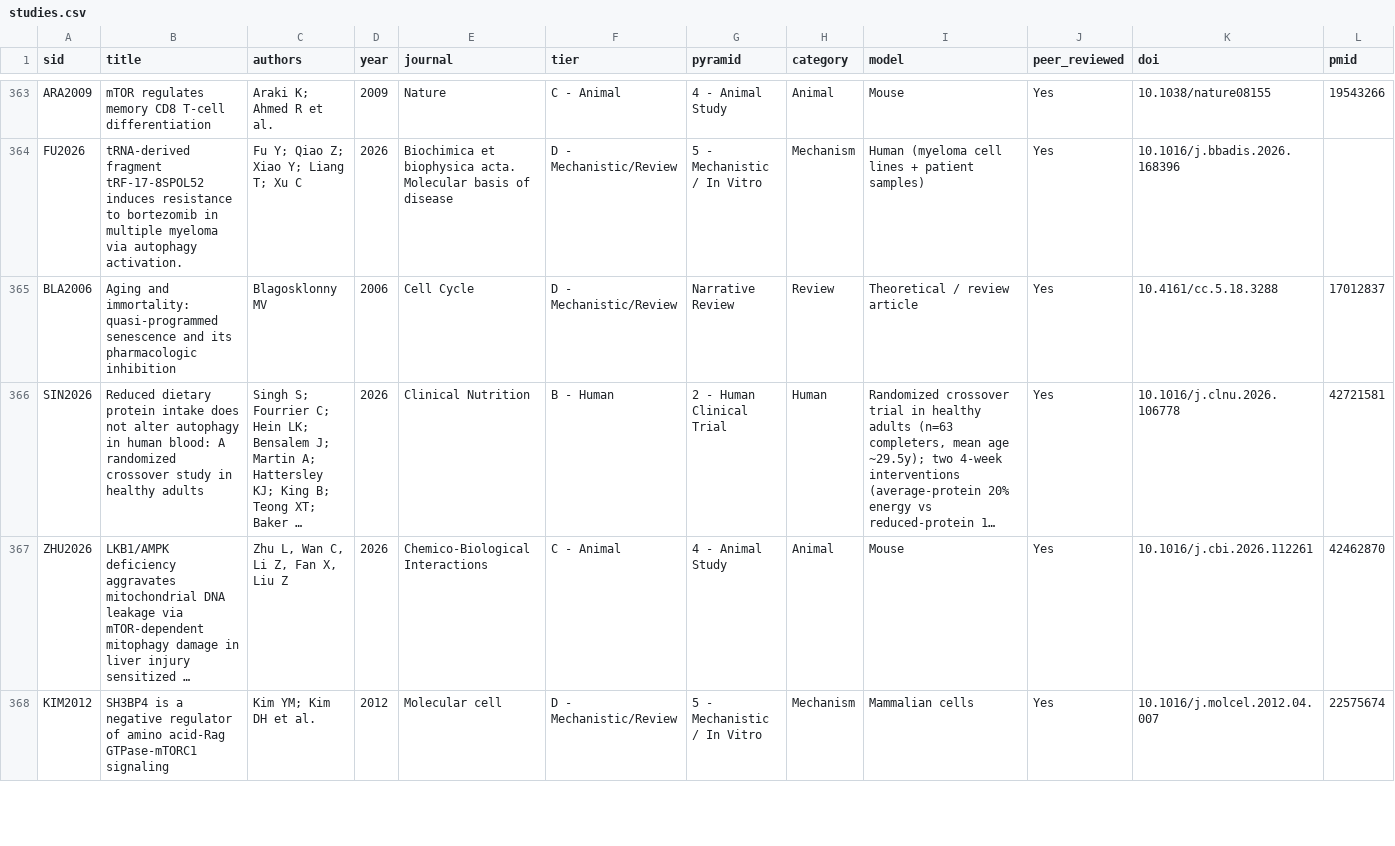
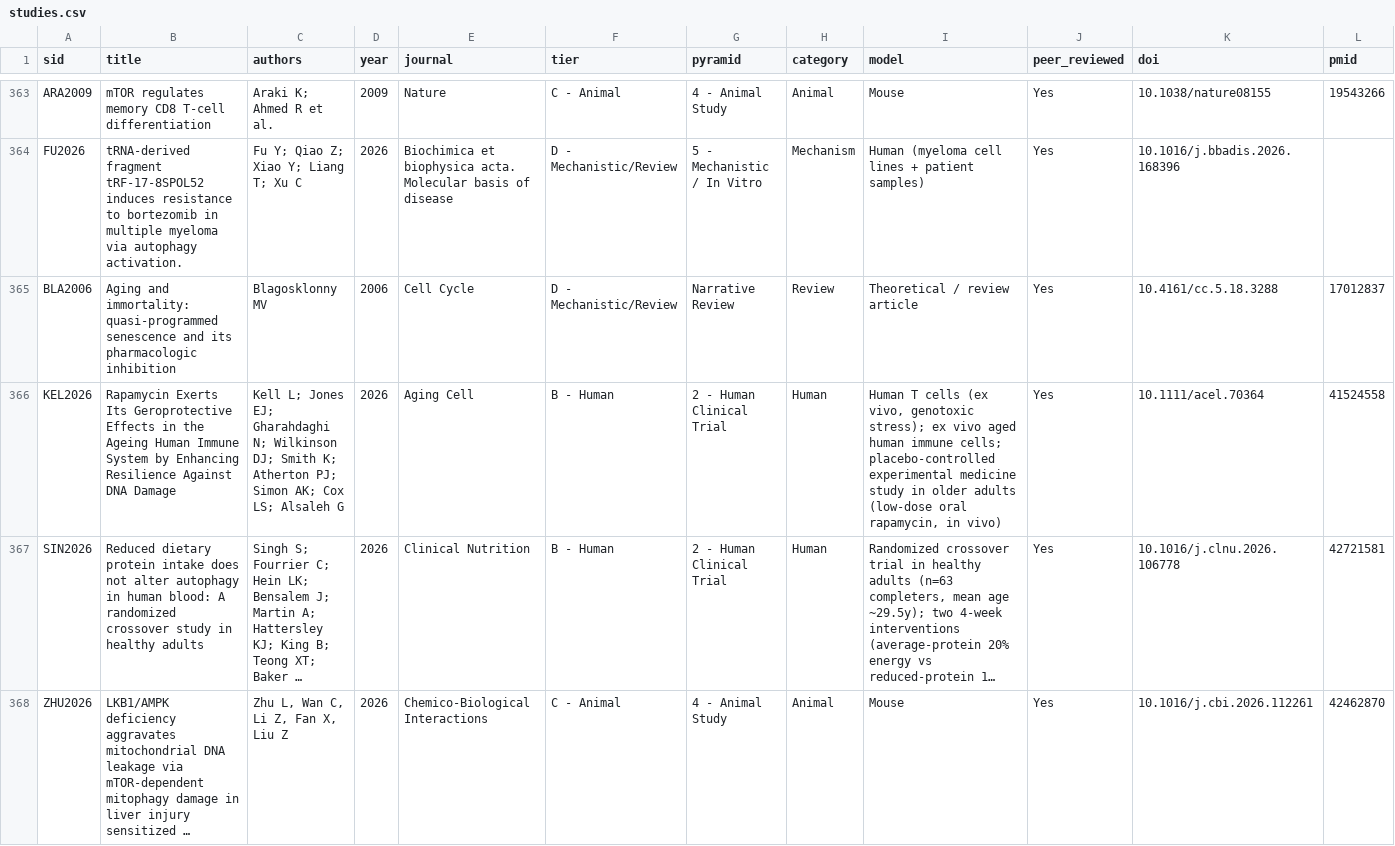
Before and after one commit to open-mtor-atlas/atlas, a CSV file: data/exports/studies.csv, drawn as a sheet; only a part is shown, gaps mark what is left out; the shorter side is filled out with more unchanged rows; long unchanged cells end in …; rows hold the shown columns only; the diff names each change by its address in the sheet, - before the commit and + after, or states it on an @@ line.

Commit message:
Atlas V2 27.09.2026 17:49:52,88

```diff
--- a/data/exports/studies.csv
+++ b/data/exports/studies.csv
+row 366: KEL2026 | Rapamycin Exerts Its Geroprotective Effects in the Ageing Human Immune System by Enhancing Resilience Against DNA Damage | Kell L; Jones EJ; Gharahdaghi N; Wilkinson DJ; Smith K; Atherton PJ; Simon AK; Cox LS; Alsaleh G | 2026 | Aging Cell | B - Human | 2 - Human Clinical Trial | Human | Human T cells (ex vivo, genotoxic stress); ex vivo aged human immune cells; placebo-controlled experimental medicine study in older adults (low-dose oral rapamycin, in vivo) | Yes | 10.1111/acel.70364 | 41524558
```
Also changed, not shown: 45 other files.
